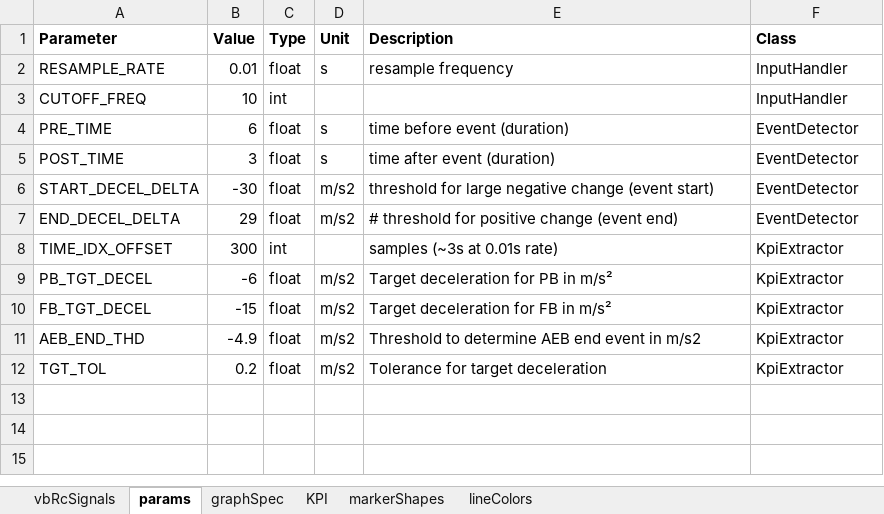
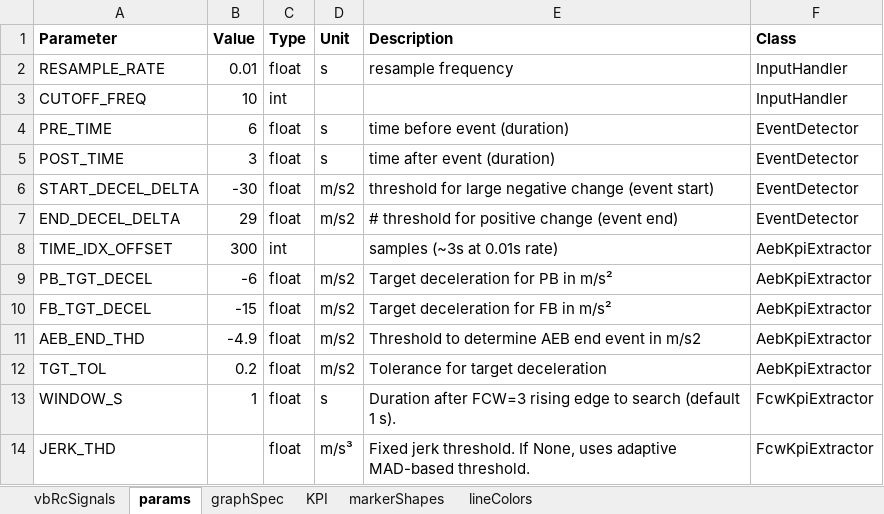
Before and after one commit to codeFarmerJack/AEB_KPI_Project, an Excel workbook: config/SignalMap_KPI_PlotSpec.xlsx, sheet params, drawn as a sheet; values as stored, in another font and other column widths than the file's, no borders; the diff names each change by its address in the sheet, - before the commit and + after, or states it on an @@ line.

Commit message:
make event_detector,kpi_extractor,visualizer and visualizer feature specific

```diff
--- a/config/SignalMap_KPI_PlotSpec.xlsx (sheet params)
+++ b/config/SignalMap_KPI_PlotSpec.xlsx (sheet params)
-F8:F12 (Class): KpiExtractor
+F8:F12 (Class): AebKpiExtractor
+row 13: WINDOW_S | 1 | float | s | Duration after FCW=3 rising edge to search (default 1 s). | FcwKpiExtractor
+row 14: JERK_THD |  | float | m/s³ | Fixed jerk threshold. If None, uses adaptive MAD-based threshold. | FcwKpiExtractor
```
Also changed, not shown: 9 other files.
